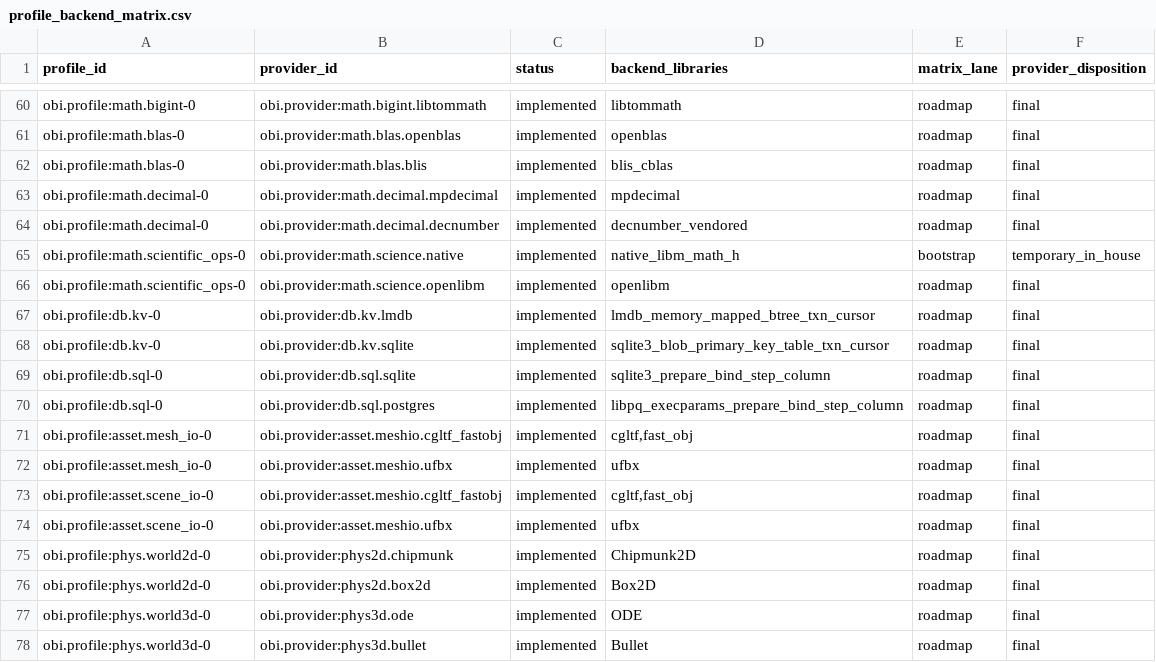
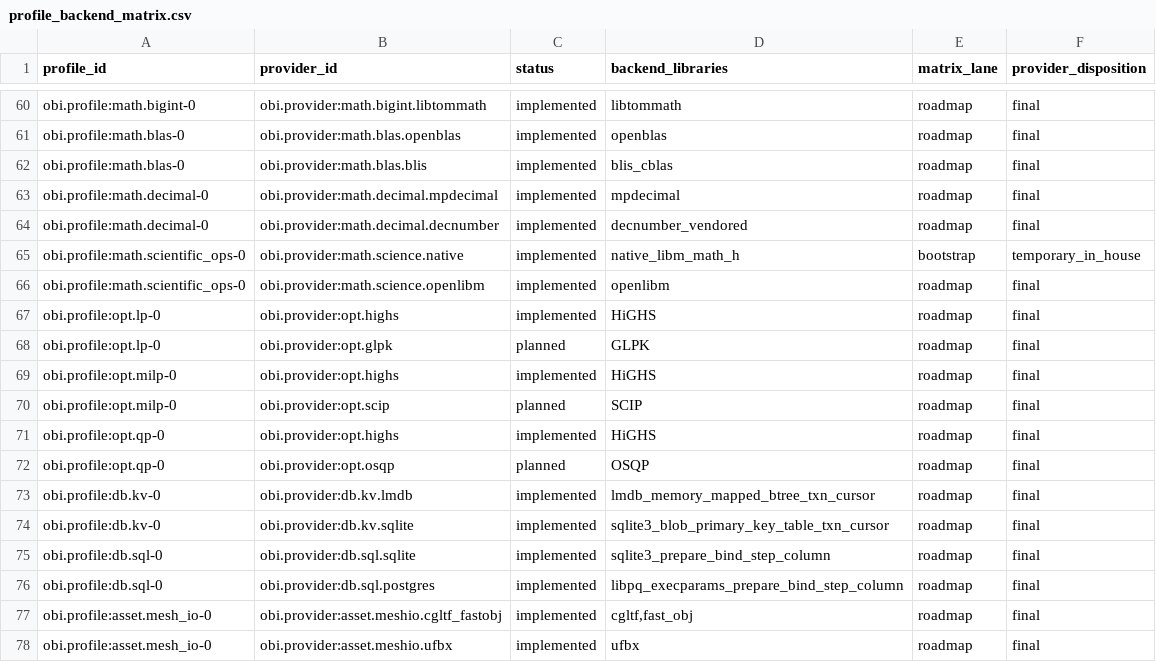
Before and after one commit to FirmwGuy/libobi, a CSV file: docs/profile_backend_matrix.csv, drawn as a sheet; only a part is shown, gaps mark what is left out; the shorter side is filled out with more unchanged rows.

```diff
--- a/docs/profile_backend_matrix.csv
+++ b/docs/profile_backend_matrix.csv
@@ -66,2 +66,8 @@ obi.profile:math.scientific_ops-0,obi.provider:math.science.native,implemented,n
 obi.profile:math.scientific_ops-0,obi.provider:math.science.openlibm,implemented,openlibm,roadmap,final
+obi.profile:opt.lp-0,obi.provider:opt.highs,implemented,HiGHS,roadmap,final
+obi.profile:opt.lp-0,obi.provider:opt.glpk,planned,GLPK,roadmap,final
+obi.profile:opt.milp-0,obi.provider:opt.highs,implemented,HiGHS,roadmap,final
+obi.profile:opt.milp-0,obi.provider:opt.scip,planned,SCIP,roadmap,final
+obi.profile:opt.qp-0,obi.provider:opt.highs,implemented,HiGHS,roadmap,final
+obi.profile:opt.qp-0,obi.provider:opt.osqp,planned,OSQP,roadmap,final
 obi.profile:db.kv-0,obi.provider:db.kv.lmdb,implemented,lmdb_memory_mapped_btree_txn_cursor,roadmap,final
```
Also changed, not shown: 5 other files.
